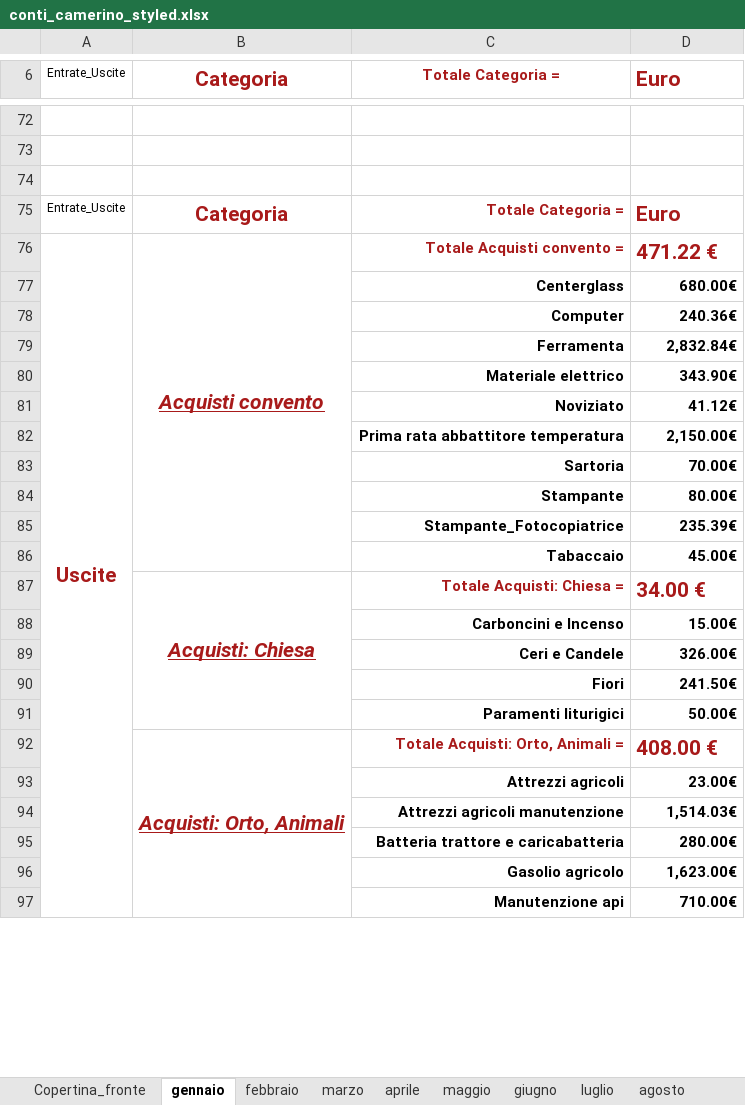
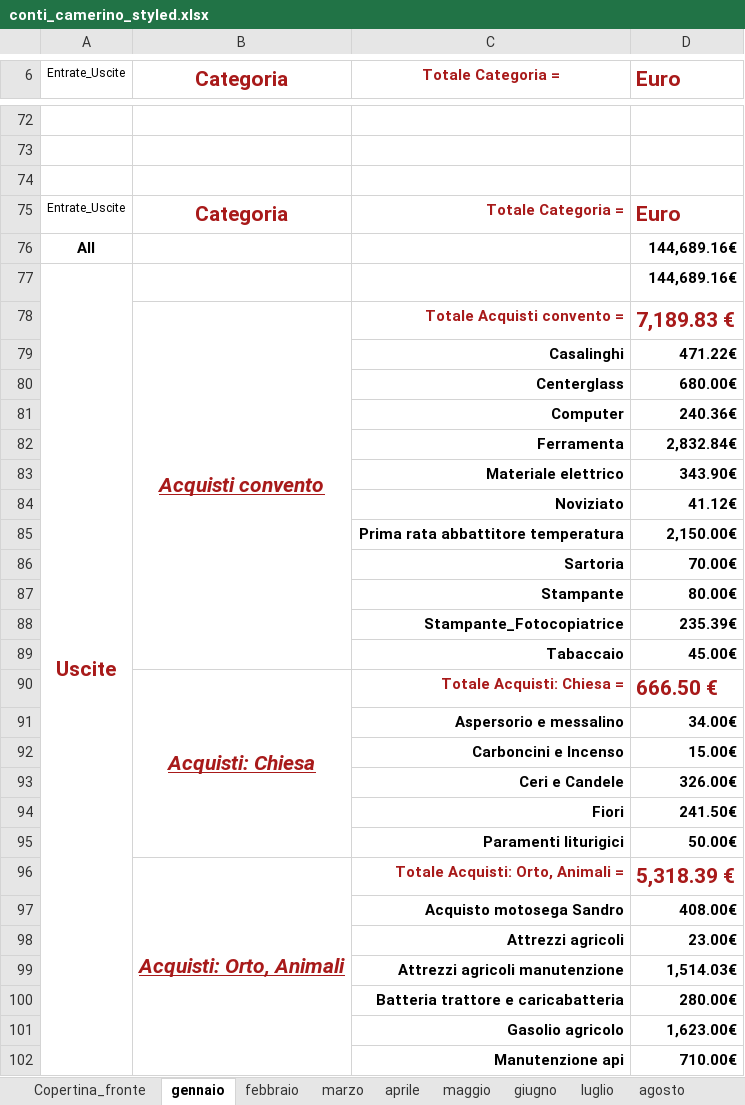
Before and after one commit to fragiaco/python_CONTI_01, an Excel workbook: conti_camerino_styled.xlsx, sheet gennaio, drawn as a sheet; only a part is shown, gaps mark what is left out; values as stored, in another font and other column widths than the file's, no borders; removed rows and columns are numbered as before the commit, all else as after; the diff covers the shown part only; the diff names each change by its address in the sheet, - before the commit and + after, or states it on an @@ line.

```diff
--- a/conti_camerino_styled.xlsx (sheet gennaio)
+++ b/conti_camerino_styled.xlsx (sheet gennaio)
+row 76: All |  |  | 144,689.16€
+row 77: Uscite |  |  | 144,689.16€
-A78 (Entrate_Uscite): Uscite
+A78 (Entrate_Uscite): (empty)
-A76:A196 merged
-D78 (Euro): 471.22 €
+D78 (Euro): 7,189.83 €
+row 79:  |  | Casalinghi | 471.22€
-D90 (Euro): 34.00 €
+D90 (Euro): 666.50 €
+row 91:  |  | Aspersorio e messalino | 34.00€
-D96 (Euro): 408.00 €
+D96 (Euro): 5,318.39 €
+row 97:  |  | Acquisto motosega Sandro | 408.00€
```
Also changed, not shown: 23 added rows, 6 removed rows, 16 edited cells and merged cells elsewhere in this sheet, sheet febbraio, sheet marzo, sheet aprile, sheet dicembre, sheet agosto, sheet ottobre, 5 more sheets, 1 other file.
